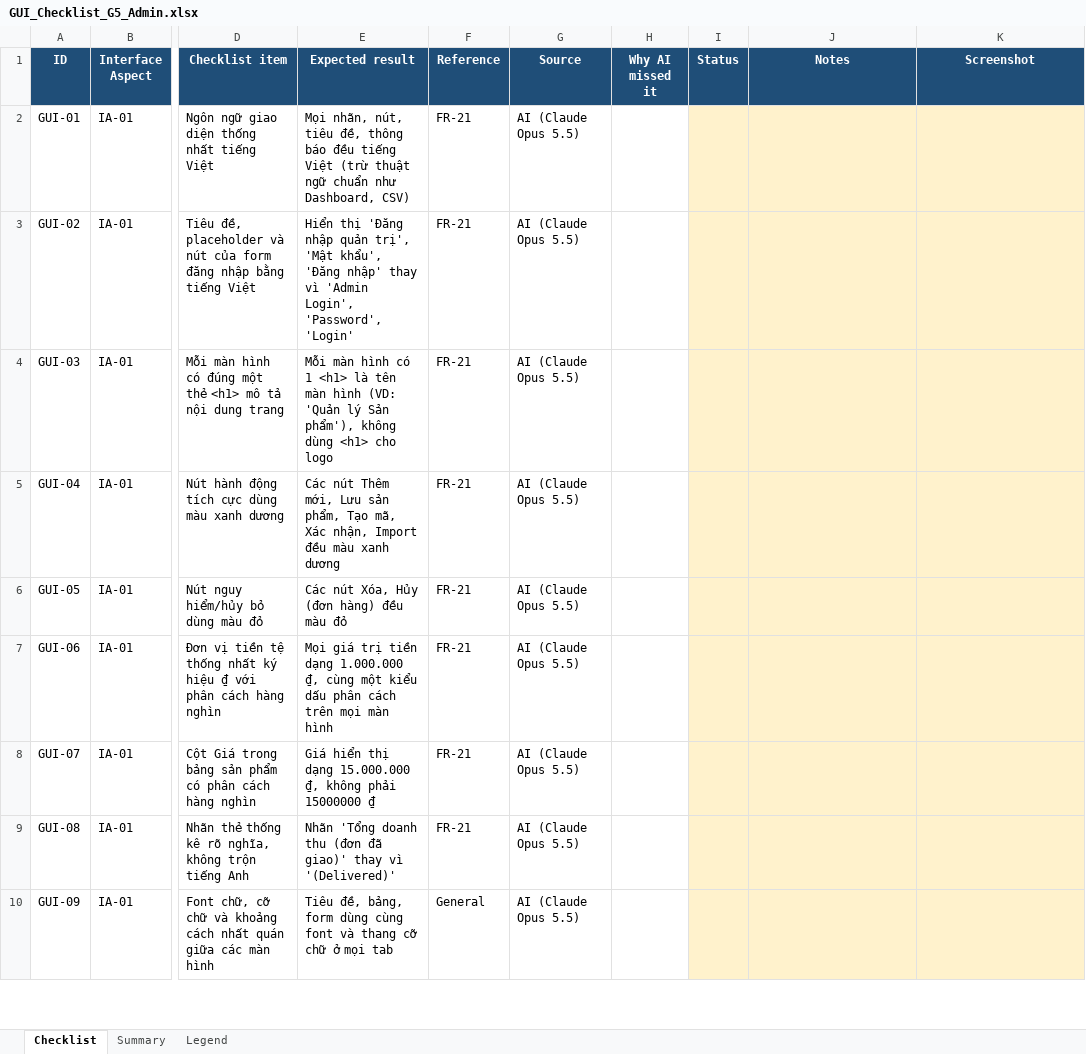
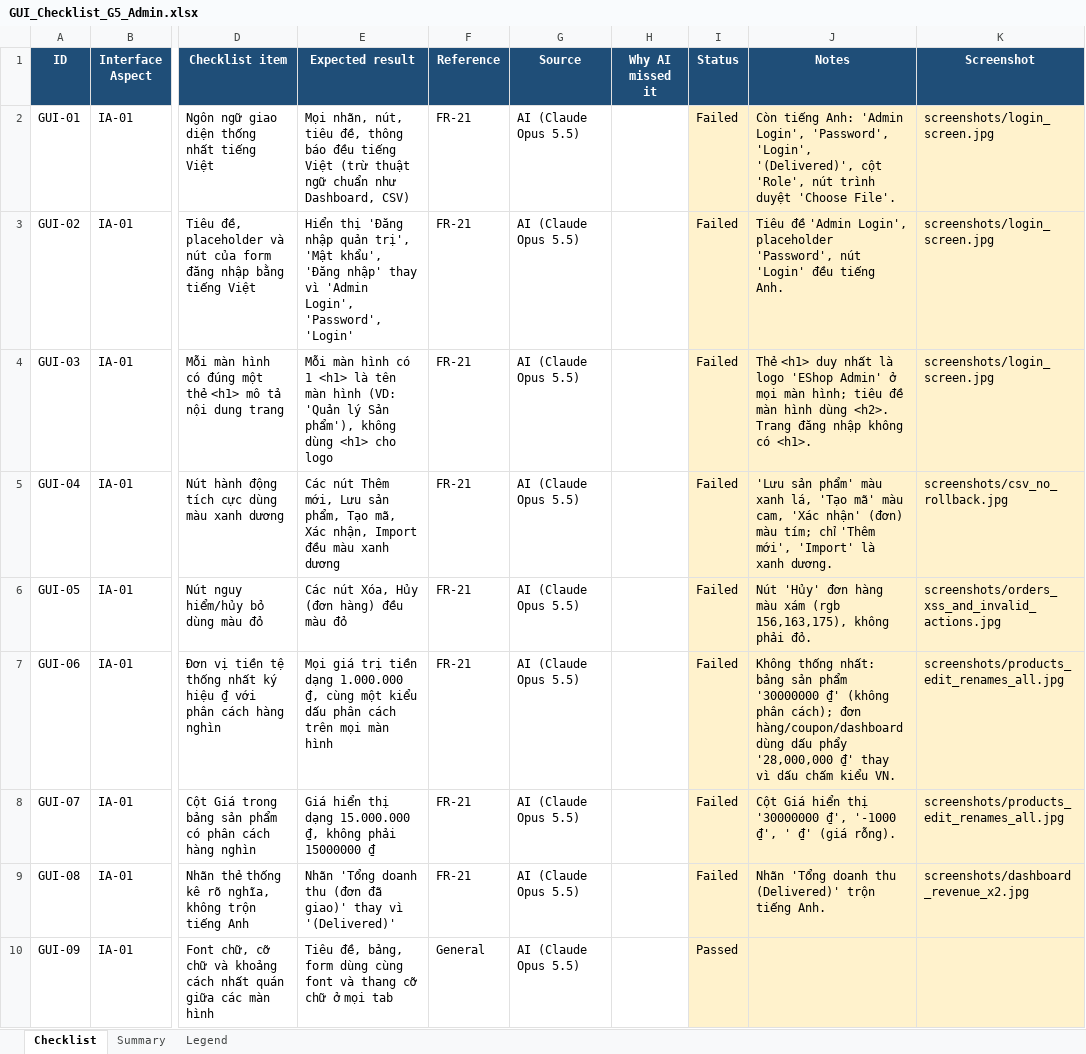
Before and after one commit to nhaajtdajt/HW03-GUI-Usability, an Excel workbook: task1-gui-checklist/GUI_Checklist_G5_Admin.xlsx, sheet Checklist, drawn as a sheet; only a part is shown, gaps mark what is left out; values as stored, in another font and other column widths than the file's, no borders; the diff covers the shown part only; the diff names each change by its address in the sheet, - before the commit and + after, or states it on an @@ line.

Commit message:
Task 1: execute checklist on Chromium (79 items: 22 passed, 57 failed) with screenshots

```diff
--- a/task1-gui-checklist/GUI_Checklist_G5_Admin.xlsx (sheet Checklist)
+++ b/task1-gui-checklist/GUI_Checklist_G5_Admin.xlsx (sheet Checklist)
-I2:I9 (Status): (empty)
+I2:I9 (Status): Failed
-J2 (Notes): (empty)
+J2 (Notes): Còn tiếng Anh: 'Admin Login', 'Password', 'Login', '(Delivered)', cột 'Role', nút trình duyệt 'Choose File'.
-K2:K4 (Screenshot): (empty)
+K2:K4 (Screenshot): screenshots/login_screen.jpg
-J3 (Notes): (empty)
+J3 (Notes): Tiêu đề 'Admin Login', placeholder 'Password', nút 'Login' đều tiếng Anh.
-J4 (Notes): (empty)
+J4 (Notes): Thẻ <h1> duy nhất là logo 'EShop Admin' ở mọi màn hình; tiêu đề màn hình dùng <h2>. Trang đăng nhập không có <h1>.
-J5 (Notes): (empty)
+J5 (Notes): 'Lưu sản phẩm' màu xanh lá, 'Tạo mã' màu cam, 'Xác nhận' (đơn) màu tím; chỉ 'Thêm mới', 'Import' là xanh dương.
-K5 (Screenshot): (empty)
+K5 (Screenshot): screenshots/csv_no_rollback.jpg
-J6 (Notes): (empty)
+J6 (Notes): Nút 'Hủy' đơn hàng màu xám (rgb 156,163,175), không phải đỏ.
-K6 (Screenshot): (empty)
+K6 (Screenshot): screenshots/orders_xss_and_invalid_actions.jpg
-J7 (Notes): (empty)
+J7 (Notes): Không thống nhất: bảng sản phẩm '30000000 ₫' (không phân cách); đơn hàng/coupon/dashboard dùng dấu phẩy '28,000,000 ₫' thay vì dấu chấm kiểu VN.
-K7:K8 (Screenshot): (empty)
+K7:K8 (Screenshot): screenshots/products_edit_renames_all.jpg
-J8 (Notes): (empty)
+J8 (Notes): Cột Giá hiển thị '30000000 ₫', '-1000 ₫', ' ₫' (giá rỗng).
-J9 (Notes): (empty)
+J9 (Notes): Nhãn 'Tổng doanh thu (Delivered)' trộn tiếng Anh.
-K9 (Screenshot): (empty)
+K9 (Screenshot): screenshots/dashboard_revenue_x2.jpg
-I10 (Status): (empty)
+I10 (Status): Passed
```
Also changed, not shown: 178 edited cells elsewhere in this sheet, 15 other files.
